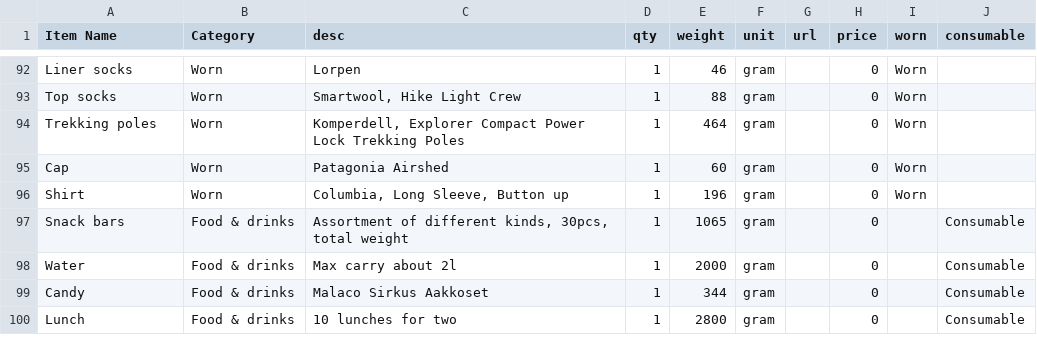
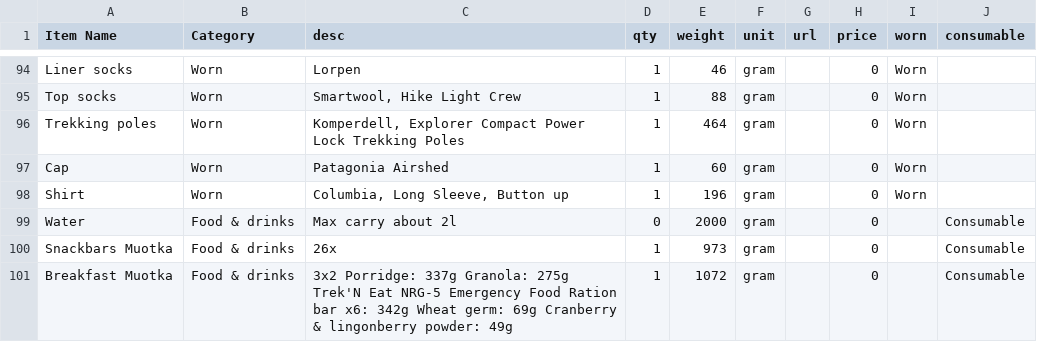
Before and after one commit to Sandmania/hikingtrips, a CSV file: muotka2025/lighterpack.csv, drawn as a sheet; only a part is shown, gaps mark what is left out; the diff covers the shown part only.

Commit message:
Update paistunturi & muotka pack lists

```diff
--- a/muotka2025/lighterpack.csv
+++ b/muotka2025/lighterpack.csv
@@ -96,5 +98,4 @@ Cap,Worn,Patagonia Airshed,1,60,gram,,0,Worn,
 Shirt,Worn,"Columbia, Long Sleeve, Button up",1,196,gram,,0,Worn,
-Snack bars,Food & drinks,"Assortment of different kinds, 30pcs, total weight",1,1065,gram,,0,,Consumable
-Water,Food & drinks,Max carry about 2l,1,2000,gram,,0,,Consumable
-Candy,Food & drinks,Malaco Sirkus Aakkoset,1,344,gram,,0,,Consumable
-Lunch,Food & drinks,10 lunches for two,1,2800,gram,,0,,Consumable
+Water,Food & drinks,Max carry about 2l,0,2000,gram,,0,,Consumable
+Snackbars Muotka,Food & drinks,26x,1,973,gram,,0,,Consumable
+Breakfast Muotka,Food & drinks,3x2 Porridge: 337g Granola: 275g Trek'N Eat NRG-5 Emergency Food Ration bar x6: 342g Wheat germ: 69g Cranberry & lingonberry powder: 49g,1,1072,gram,,0,,Consumable
```
Also changed, not shown: 6 added rows, 3 removed rows and 24 edited cells elsewhere in this file, paistunturi2024/Paistunturi_2024.csv, 3 other files.
